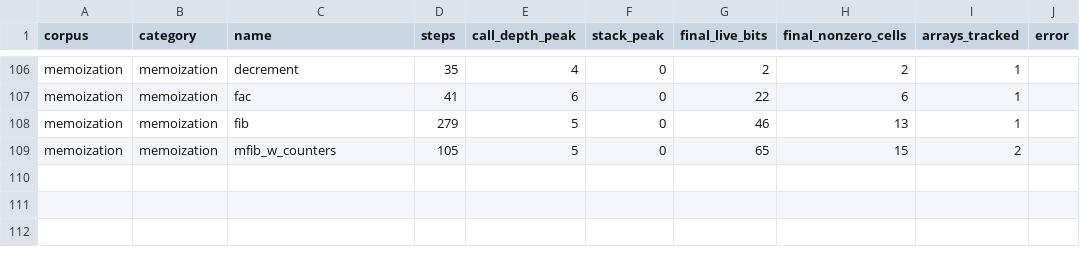
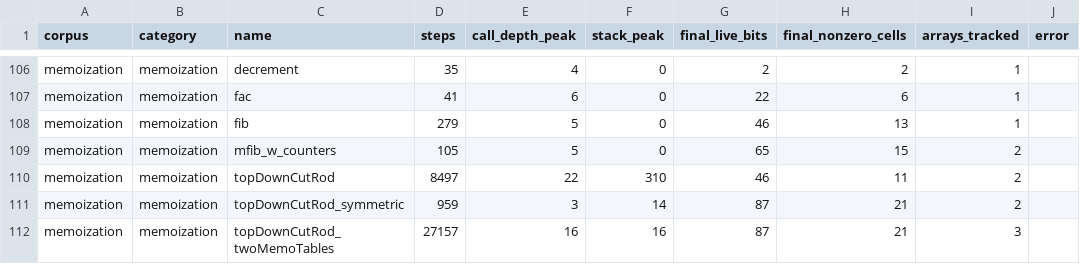
Before and after one commit to yokoyama-lab/reversible-pebbling, a CSV file: projects/exact-rev-complexity/data/atlas/atlas.csv, drawn as a sheet; only a part is shown, gaps mark what is left out.

```diff
--- a/projects/exact-rev-complexity/data/atlas/atlas.csv
+++ b/projects/exact-rev-complexity/data/atlas/atlas.csv
@@ -109 +109,4 @@ memoization,memoization,fib,279,5,0,46,13,1,
 memoization,memoization,mfib_w_counters,105,5,0,65,15,2,
+memoization,memoization,topDownCutRod,8497,22,310,46,11,2,
+memoization,memoization,topDownCutRod_symmetric,959,3,14,87,21,2,
+memoization,memoization,topDownCutRod_twoMemoTables,27157,16,16,87,21,3,
```
Also changed, not shown: projects/exact-rev-complexity/data/atlas/atlas_arrays.csv, 2 other files.
